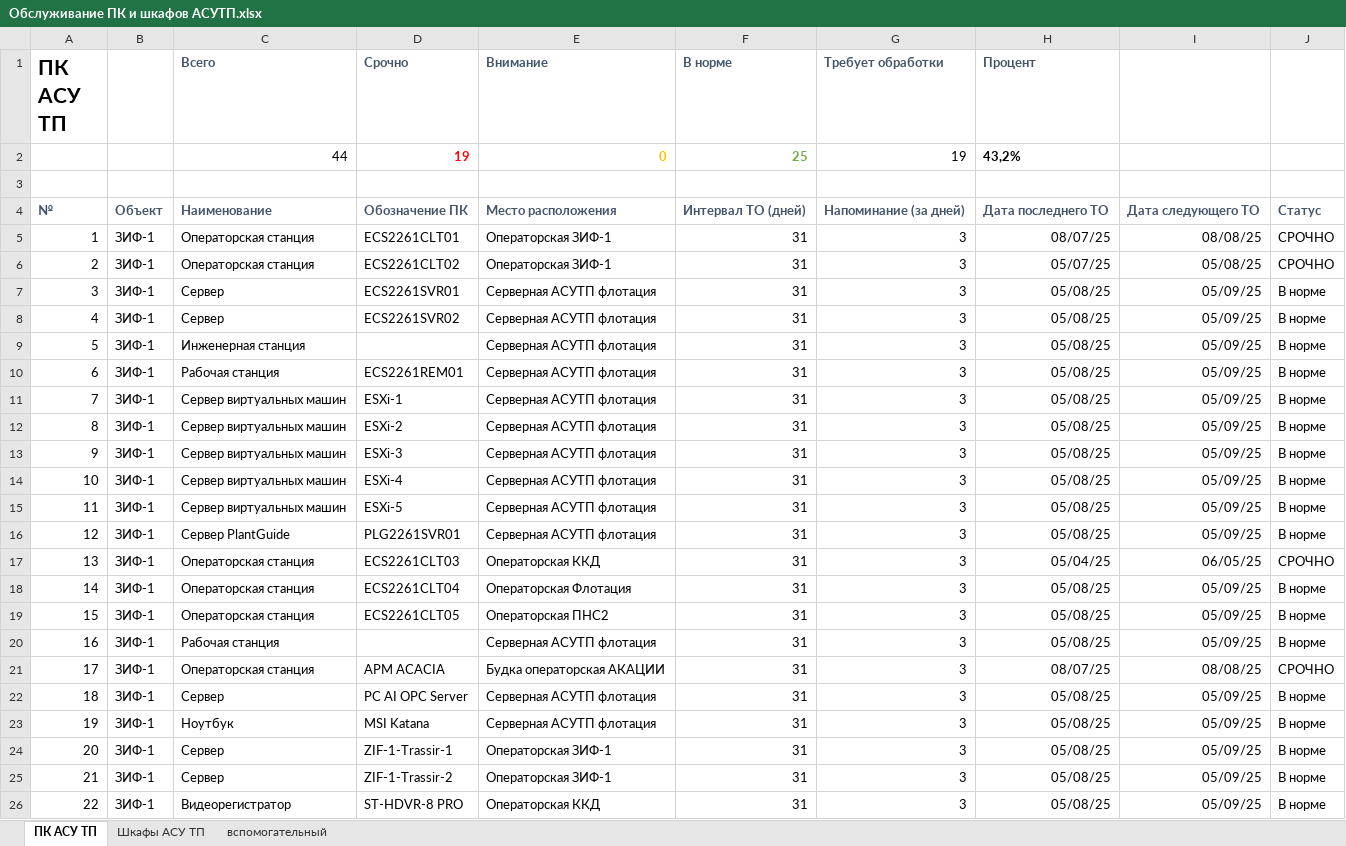
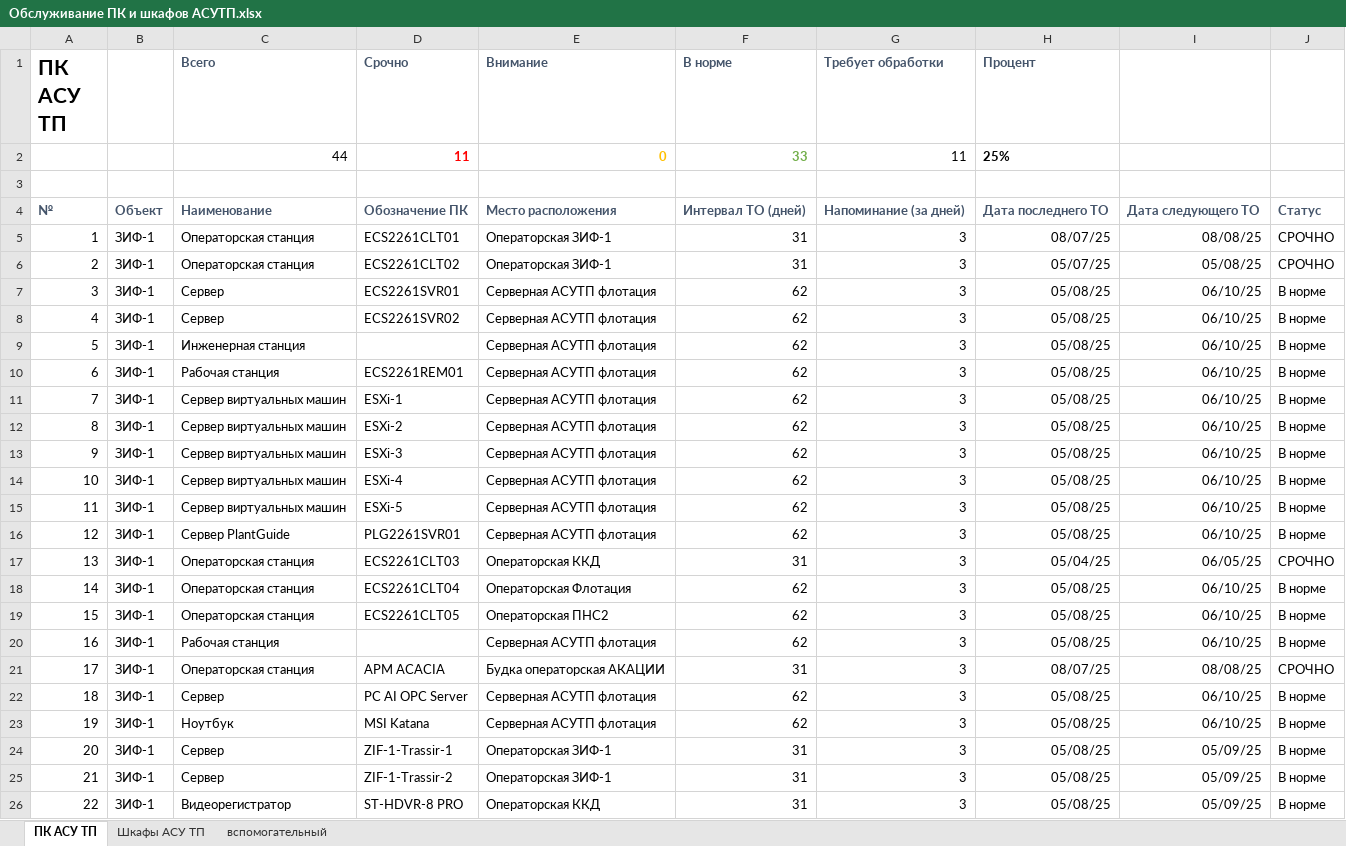
Before and after one commit to SemonoffArt/maintenance_alert, an Excel workbook: Обслуживание ПК и шкафов АСУТП.xlsx, sheet ПК АСУ ТП, drawn as a sheet; only a part is shown; values as stored, in another font and other column widths than the file's, no borders; charts and pictures and conditional formats not drawn; removed rows and columns are numbered as before the commit, all else as after; the diff covers the shown part only; the diff names each change by its address in the sheet, - before the commit and + after, or states it on an @@ line.

```diff
--- a/Обслуживание ПК и шкафов АСУТП.xlsx (sheet ПК АСУ ТП)
+++ b/Обслуживание ПК и шкафов АСУТП.xlsx (sheet ПК АСУ ТП)
-row 2:  |  | 44 | 19 | 0 | 25 | 19 | 43,2%
+row 2:  |  | 44 | 11 | 0 | 33 | 11 | 25%
-F7:F16 (В норме): 31
+F7:F16 (В норме): 62
-I7:I16: 05/09/25
+I7:I16: 06/10/25
-F18:F20 (В норме): 31
+F18:F20 (В норме): 62
-I18:I20: 05/09/25
+I18:I20: 06/10/25
-F22:F23 (В норме): 31
+F22:F23 (В норме): 62
-I22:I23: 05/09/25
+I22:I23: 06/10/25
```
Also changed, not shown: 28 edited cells elsewhere in this sheet, sheet Шкафы АСУ ТП, charts or pictures, 3 other files.
